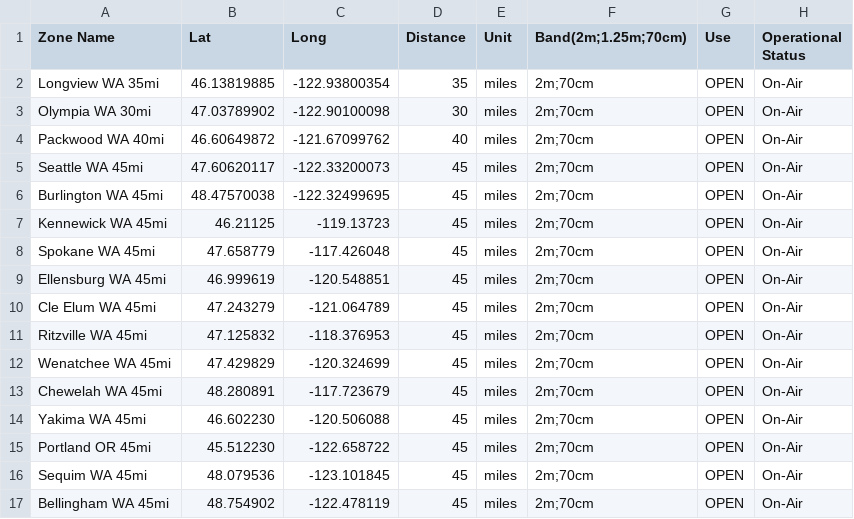
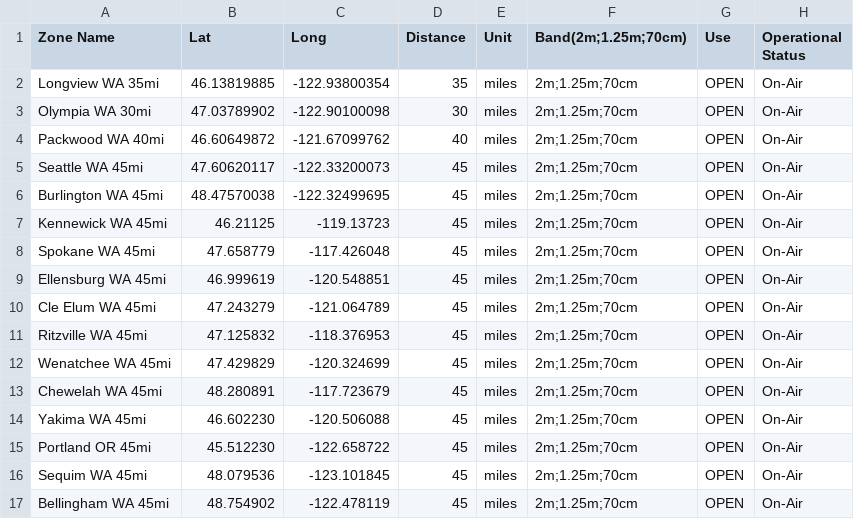
Before and after one commit to AlwaysLearningTech/kd7dgf-OpenGD77-codeplug, a CSV file: input/default/prox.csv, drawn as a sheet.

```diff
--- a/input/default/prox.csv
+++ b/input/default/prox.csv
@@ -1,17 +1,17 @@
 Zone Name,Lat,Long,Distance,Unit,Band(2m;1.25m;70cm),Use,Operational Status
-Longview WA 35mi,46.13819885,-122.93800354,35,miles,2m;70cm,OPEN,On-Air
-Olympia WA 30mi,47.03789902,-122.90100098,30,miles,2m;70cm,OPEN,On-Air
-Packwood WA 40mi,46.60649872,-121.67099762,40,miles,2m;70cm,OPEN,On-Air
-Seattle WA 45mi,47.60620117,-122.33200073,45,miles,2m;70cm,OPEN,On-Air
-Burlington WA 45mi,48.47570038,-122.32499695,45,miles,2m;70cm,OPEN,On-Air
-Kennewick WA 45mi,46.21125,-119.13723,45,miles,2m;70cm,OPEN,On-Air
-Spokane WA 45mi,47.658779,-117.426048,45,miles,2m;70cm,OPEN,On-Air
-Ellensburg WA 45mi,46.999619,-120.548851,45,miles,2m;70cm,OPEN,On-Air
-Cle Elum WA 45mi,47.243279,-121.064789,45,miles,2m;70cm,OPEN,On-Air
-Ritzville WA 45mi,47.125832,-118.376953,45,miles,2m;70cm,OPEN,On-Air
-Wenatchee WA 45mi,47.429829,-120.324699,45,miles,2m;70cm,OPEN,On-Air
-Chewelah WA 45mi,48.280891,-117.723679,45,miles,2m;70cm,OPEN,On-Air
-Yakima WA 45mi,46.602230,-120.506088,45,miles,2m;70cm,OPEN,On-Air
-Portland OR 45mi,45.512230,-122.658722,45,miles,2m;70cm,OPEN,On-Air
-Sequim WA 45mi,48.079536,-123.101845,45,miles,2m;70cm,OPEN,On-Air
-Bellingham WA 45mi,48.754902,-122.478119,45,miles,2m;70cm,OPEN,On-Air
+Longview WA 35mi,46.13819885,-122.93800354,35,miles,2m;1.25m;70cm,OPEN,On-Air
+Olympia WA 30mi,47.03789902,-122.90100098,30,miles,2m;1.25m;70cm,OPEN,On-Air
+Packwood WA 40mi,46.60649872,-121.67099762,40,miles,2m;1.25m;70cm,OPEN,On-Air
+Seattle WA 45mi,47.60620117,-122.33200073,45,miles,2m;1.25m;70cm,OPEN,On-Air
+Burlington WA 45mi,48.47570038,-122.32499695,45,miles,2m;1.25m;70cm,OPEN,On-Air
+Kennewick WA 45mi,46.21125,-119.13723,45,miles,2m;1.25m;70cm,OPEN,On-Air
+Spokane WA 45mi,47.658779,-117.426048,45,miles,2m;1.25m;70cm,OPEN,On-Air
+Ellensburg WA 45mi,46.999619,-120.548851,45,miles,2m;1.25m;70cm,OPEN,On-Air
+Cle Elum WA 45mi,47.243279,-121.064789,45,miles,2m;1.25m;70cm,OPEN,On-Air
+Ritzville WA 45mi,47.125832,-118.376953,45,miles,2m;1.25m;70cm,OPEN,On-Air
+Wenatchee WA 45mi,47.429829,-120.324699,45,miles,2m;1.25m;70cm,OPEN,On-Air
+Chewelah WA 45mi,48.280891,-117.723679,45,miles,2m;1.25m;70cm,OPEN,On-Air
+Yakima WA 45mi,46.602230,-120.506088,45,miles,2m;1.25m;70cm,OPEN,On-Air
+Portland OR 45mi,45.512230,-122.658722,45,miles,2m;1.25m;70cm,OPEN,On-Air
+Sequim WA 45mi,48.079536,-123.101845,45,miles,2m;1.25m;70cm,OPEN,On-Air
+Bellingham WA 45mi,48.754902,-122.478119,45,miles,2m;1.25m;70cm,OPEN,On-Air
```
Also changed, not shown: input/default/exclude.csv, input/default/k7abd/Analog__GMRS_FRS_Channels.csv, 2 other files.
